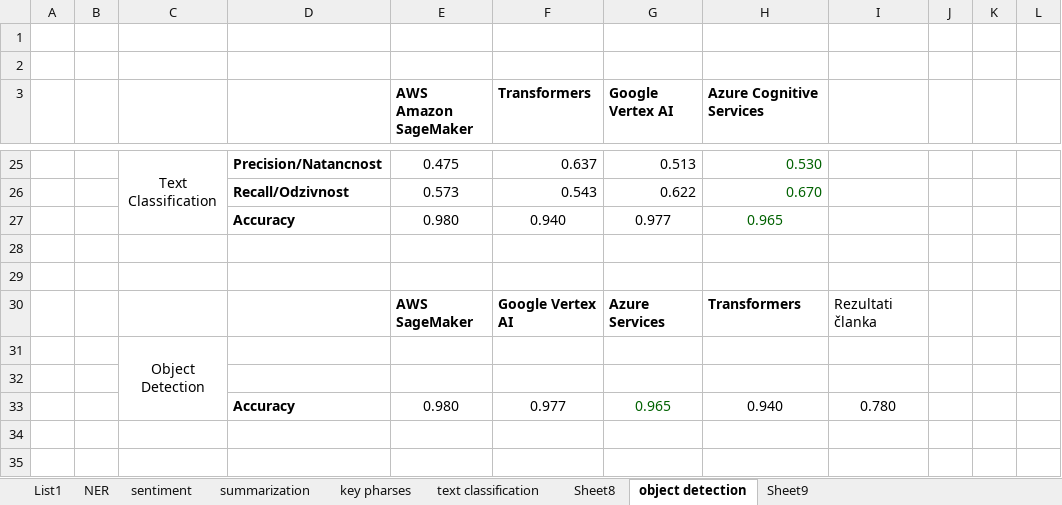
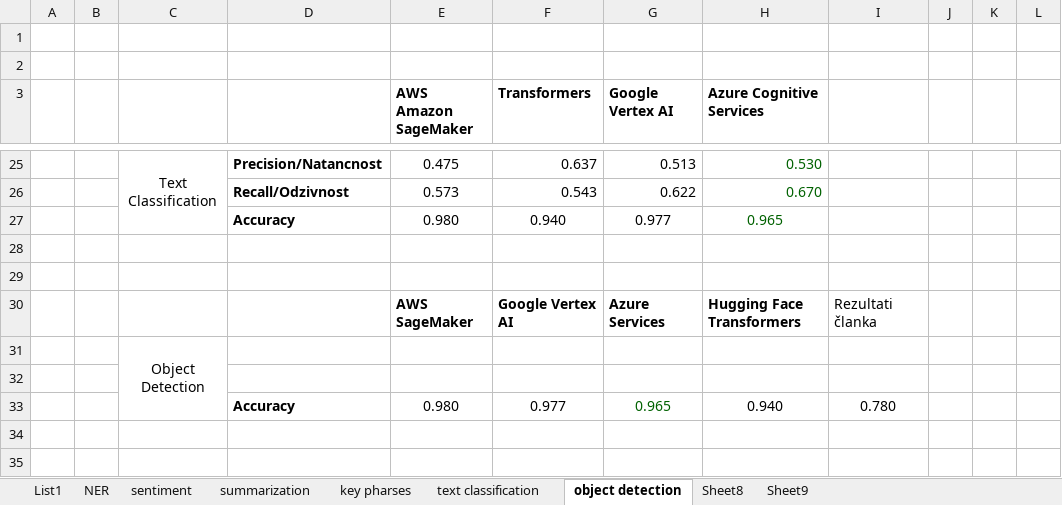
Before and after one commit to rgrilj1/BMA_roma_MAG, an Excel workbook: other documentation/report_rezultatov_v1.xlsx, sheet object detection, drawn as a sheet; only a part is shown, gaps mark what is left out; values as stored, in another font and other column widths than the file's, no borders; charts and pictures not drawn; the diff names each change by its address in the sheet, - before the commit and + after, or states it on an @@ line.

```diff
--- a/other documentation/report_rezultatov_v1.xlsx (sheet object detection)
+++ b/other documentation/report_rezultatov_v1.xlsx (sheet object detection)
@@ sheet tab order changed: List1 | NER | sentiment | summarization | key pharses | text classification | object detection | Sheet8 | Sheet9 @@
-H30 (Azure Cognitive Services): Transformers
+H30 (Azure Cognitive Services): Hugging Face Transformers
```
Also changed, not shown: sheet NER, sheet summarization, sheet sentiment, sheet key pharses, sheet text classification, charts or pictures.
